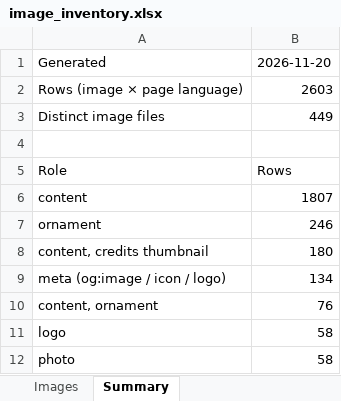
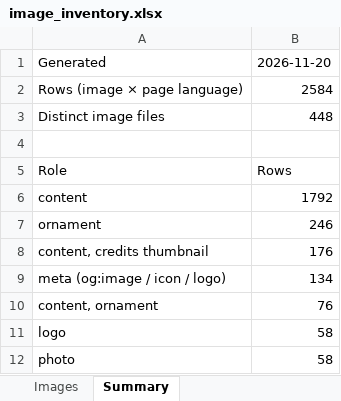
Before and after one commit to adrianamassino/thewinegoat, an Excel workbook: tools/seo_tech/image_inventory.xlsx, sheet Summary, drawn as a sheet; only a part is shown; values as stored, in another font and other column widths than the file's, no borders; the diff names each change by its address in the sheet, - before the commit and + after, or states it on an @@ line.

```diff
--- a/tools/seo_tech/image_inventory.xlsx (sheet Summary)
+++ b/tools/seo_tech/image_inventory.xlsx (sheet Summary)
-B2: 2603
+B2: 2584
-B3: 449
+B3: 448
-B6: 1807
+B6: 1792
-B8: 180
+B8: 176
```
Also changed, not shown: sheet Images, 33 other files.
